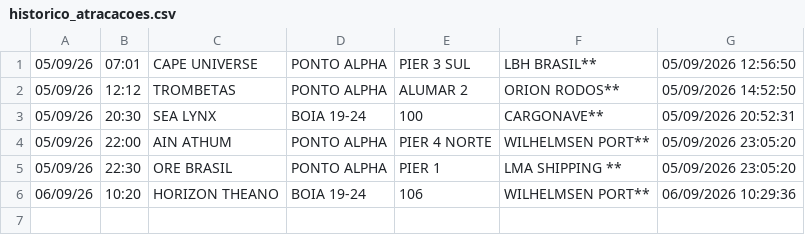
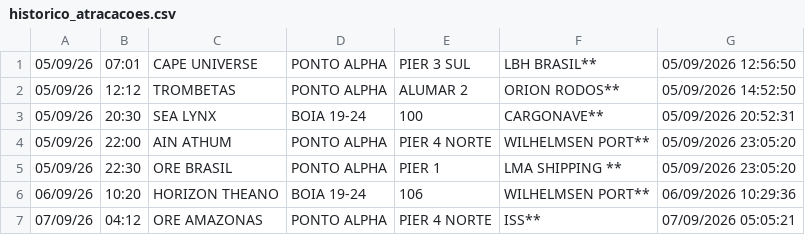
Before and after one commit to Leoofclima/Monitor-Apem, a CSV file: historico_atracacoes.csv, drawn as a sheet; the diff names each change by its address in the sheet, - before the commit and + after, or states it on an @@ line.

```diff
--- a/historico_atracacoes.csv
+++ b/historico_atracacoes.csv
+row 7: 07/09/26 | 04:12 | ORE AMAZONAS | PONTO ALPHA | PIER 4 NORTE | ISS** | 07/09/2026 05:05:21
```
Also changed, not shown: 3 other files.
